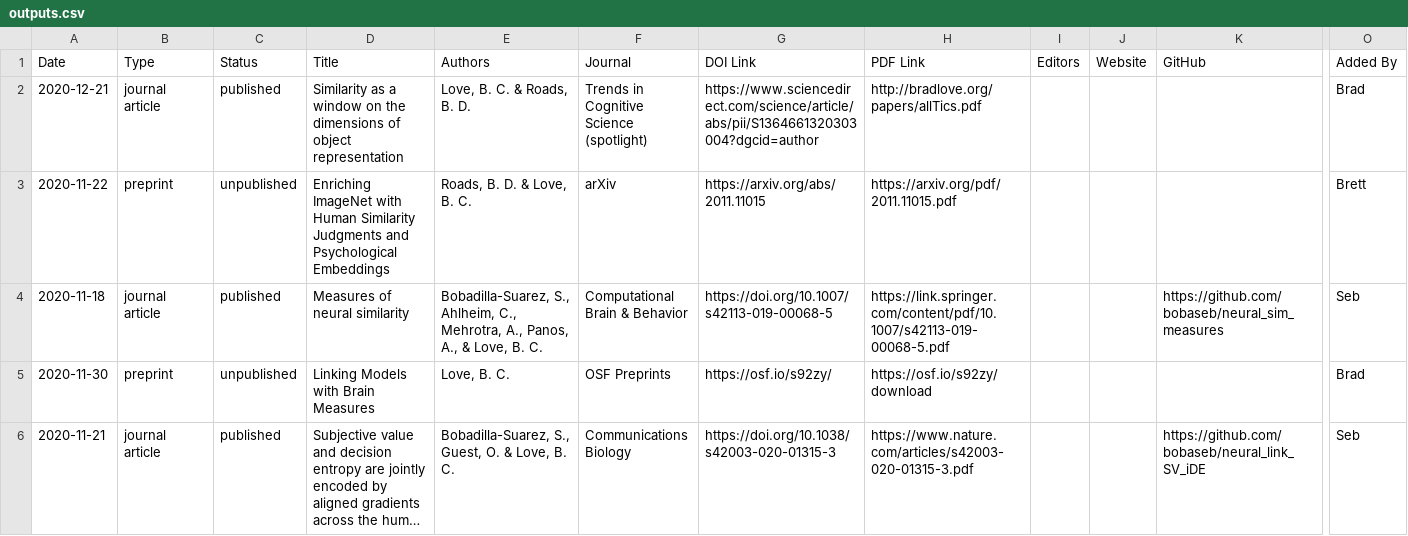
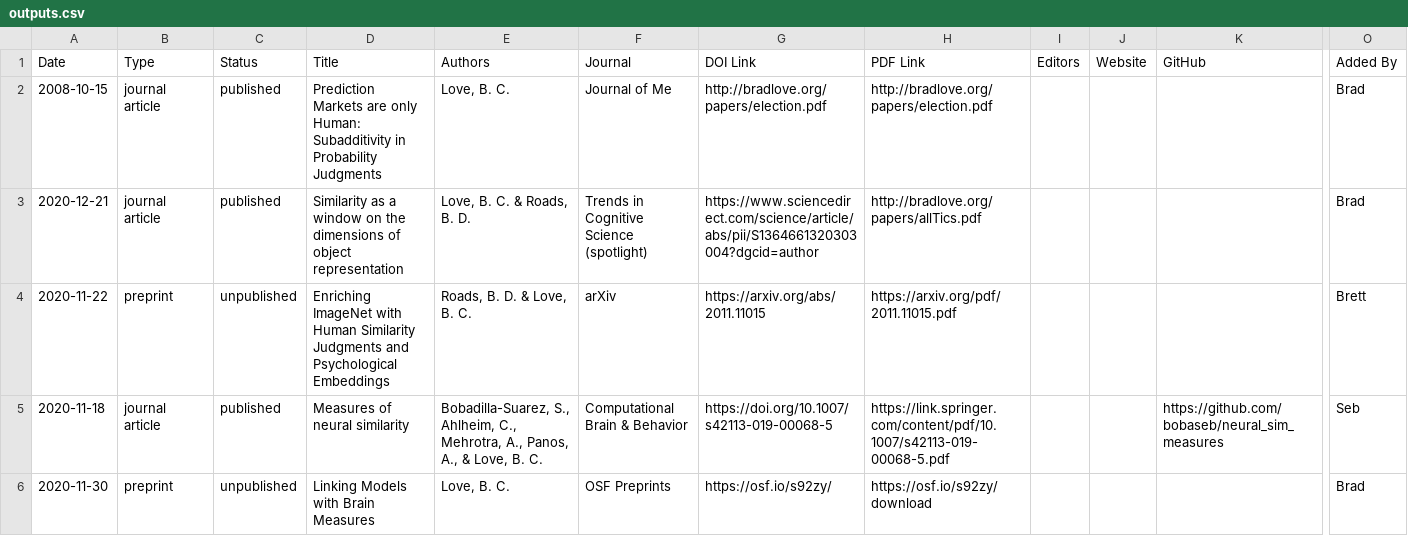
Before and after one commit to lovebc/lovebc.github.io, a CSV file: _data/outputs.csv, drawn as a sheet; only a part is shown, gaps mark what is left out; the shorter side is filled out with more unchanged rows; long unchanged cells end in …; rows hold the shown columns only; the diff names each change by its address in the sheet, - before the commit and + after, or states it on an @@ line.

Commit message:
Update outputs.csv

```diff
--- a/_data/outputs.csv
+++ b/_data/outputs.csv
+row 2: 2008-10-15 | journal article | published | Prediction Markets are only Human: Subadditivity in Probability Judgments | Love, B. C. | Journal of Me | http://bradlove.org/papers/election.pdf | http://bradlove.org/papers/election.pdf |  |  |  | Brad
```
